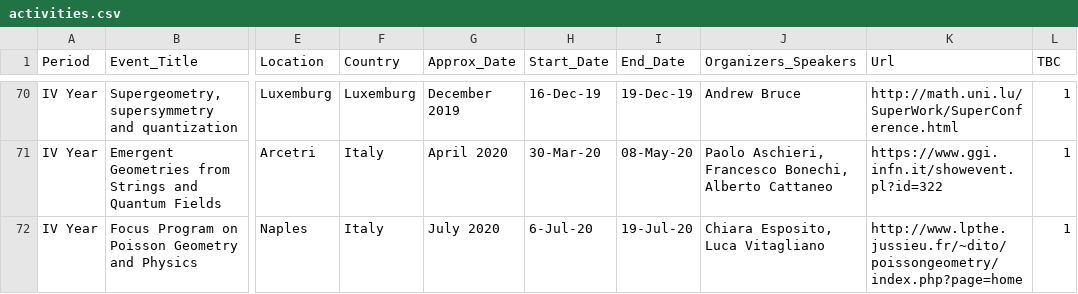
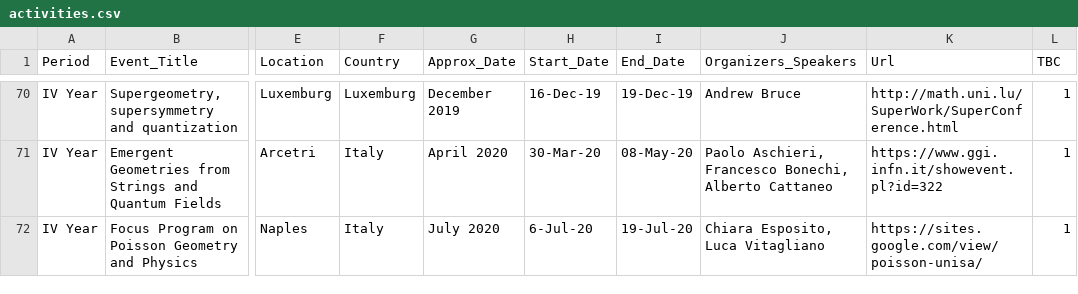
Before and after one commit to MasterToninus/MasterToninus.github.io, a CSV file: data/activities.csv, drawn as a sheet; only a part is shown, gaps mark what is left out; the diff names each change by its address in the sheet, - before the commit and + after, or states it on an @@ line.

```diff
--- a/data/activities.csv
+++ b/data/activities.csv
-K72 (Url): http://www.lpthe.jussieu.fr/~dito/poissongeometry/index.php?page=home
+K72 (Url): https://sites.google.com/view/poisson-unisa/
```
Also changed, not shown: 1 other file.
